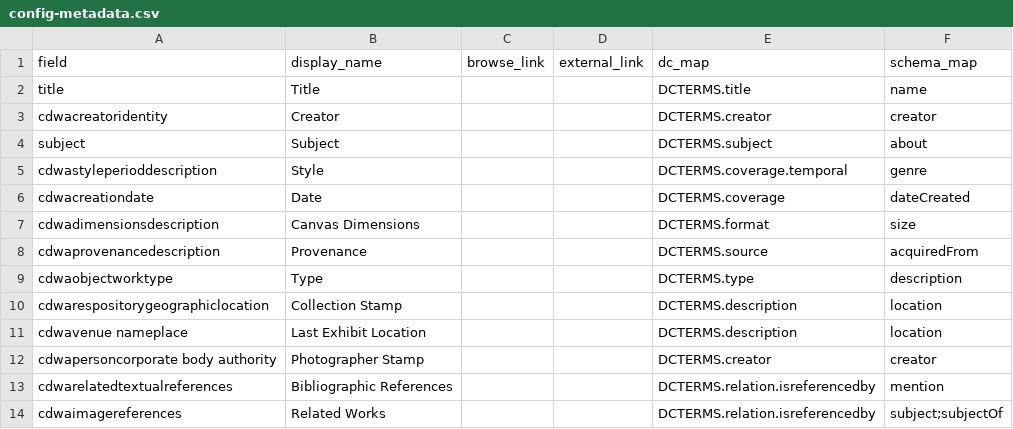
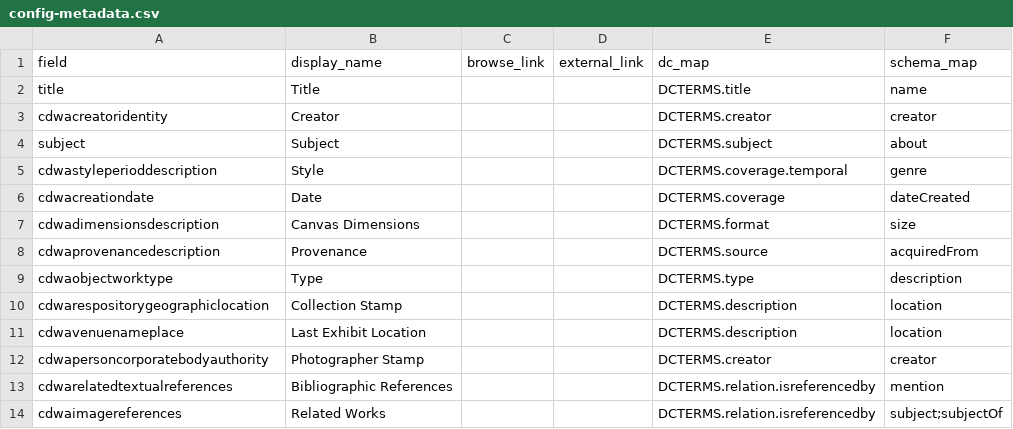
Before and after one commit to scosner/test33, a CSV file: _data/config-metadata.csv, drawn as a sheet.

Commit message:
Update config-metadata.csv

```diff
--- a/_data/config-metadata.csv
+++ b/_data/config-metadata.csv
@@ -10,4 +10,4 @@ cdwaobjectworktype,Type,,,DCTERMS.type,description
 cdwarespositorygeographiclocation,Collection Stamp,,,DCTERMS.description,location
-cdwavenue nameplace,Last Exhibit Location,,,DCTERMS.description,location
-cdwapersoncorporate body authority,Photographer Stamp,,,DCTERMS.creator,creator
+cdwavenuenameplace,Last Exhibit Location,,,DCTERMS.description,location
+cdwapersoncorporatebodyauthority,Photographer Stamp,,,DCTERMS.creator,creator
 cdwarelatedtextualreferences,Bibliographic References,,,DCTERMS.relation.isreferencedby,mention
```
